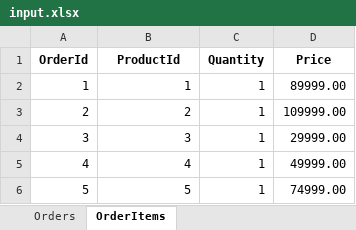
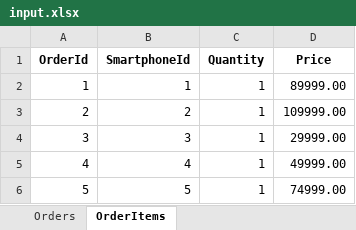
Before and after one commit to Tevinteru/Practic1_2024, an Excel workbook: Practic1_2024/wwwroot/downloads/input.xlsx, sheet OrderItems, drawn as a sheet; values as stored, in another font and other column widths than the file's, no borders; the diff names each change by its address in the sheet, - before the commit and + after, or states it on an @@ line.

```diff
--- a/Practic1_2024/wwwroot/downloads/input.xlsx (sheet OrderItems)
+++ b/Practic1_2024/wwwroot/downloads/input.xlsx (sheet OrderItems)
-B1: ProductId
+B1: SmartphoneId
```
Also changed, not shown: 28 other files.
